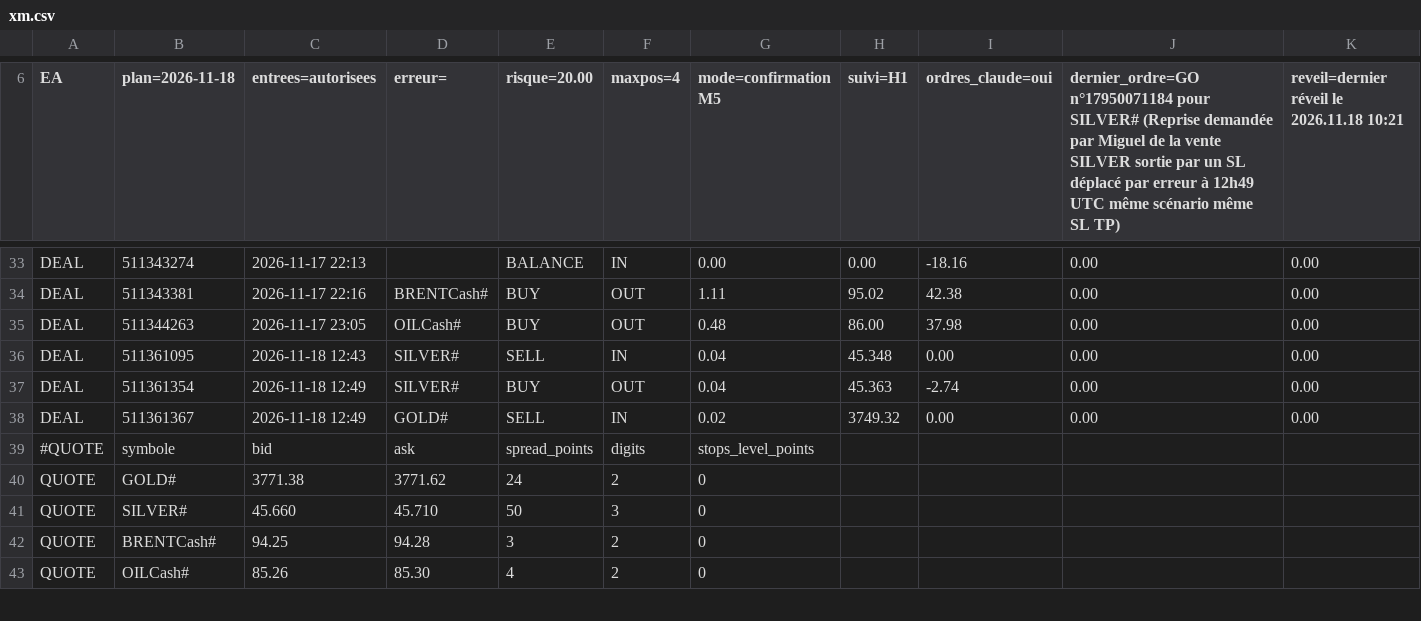
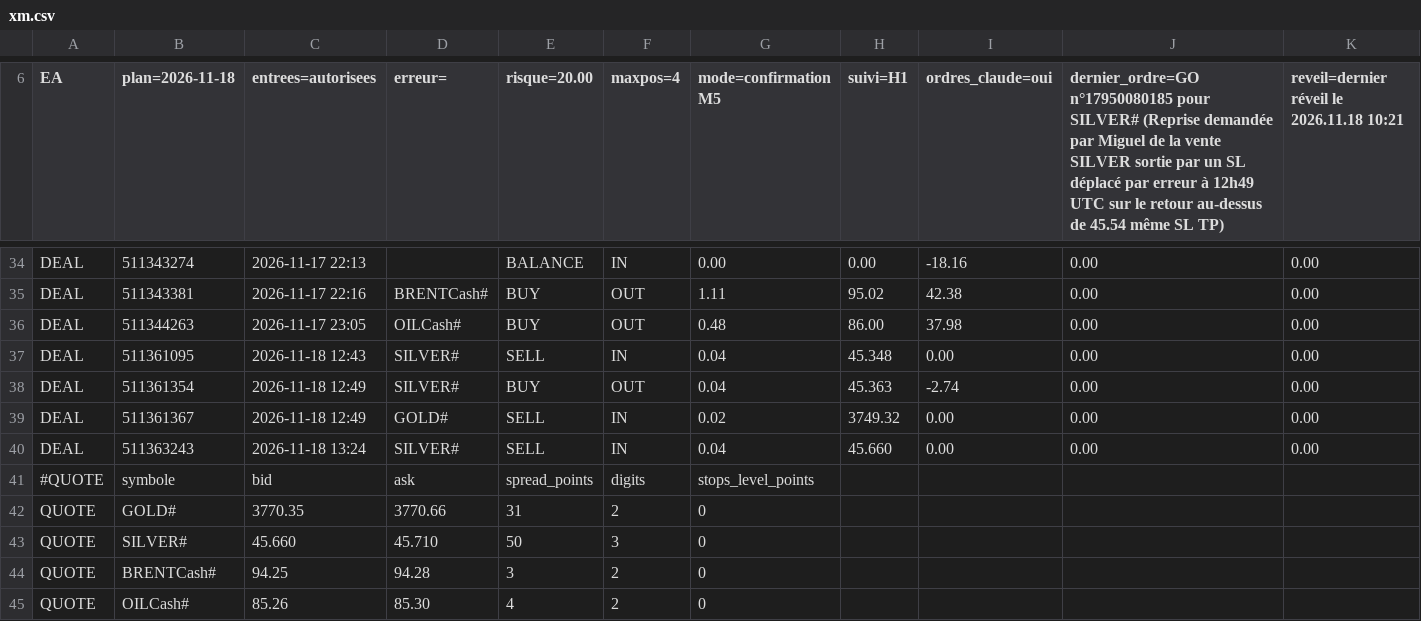
Before and after one commit to KidiMig/trading-plan, a CSV file: xm.csv, drawn as a sheet; only a part is shown, gaps mark what is left out; addresses are those after the commit; rows hold the shown columns only; the diff covers the shown part only; the diff names each change by its address in the sheet, - before the commit and + after, or states it on an @@ line.

Commit message:
Donnees XM 2026-11-18 13:24 UTC

```diff
--- a/xm.csv
+++ b/xm.csv
-J6: dernier_ordre=GO n°17950071184 pour SILVER# (Reprise demandée par Miguel de la vente SILVER sortie par un SL déplacé par erreur à 12h49 UTC même scénario même SL…
+J6: dernier_ordre=GO n°17950080185 pour SILVER# (Reprise demandée par Miguel de la vente SILVER sortie par un SL déplacé par erreur à 12h49 UTC sur le retour au-dessus de 45.54 même SL…
+row 40: DEAL | 511363243 | 2026-11-18 13:24 | SILVER# | SELL | IN | 0.04 | 45.660 | 0.00 | 0.00 | 0.00
-C42 (entrees=autorisees): 3771.38
+C42 (entrees=autorisees): 3770.35
-D42 (erreur=): 3771.62
+D42 (erreur=): 3770.66
-E42 (risque=20.00): 24
+E42 (risque=20.00): 31
```
Also changed, not shown: 1 added row and 105 edited cells elsewhere in this file.
